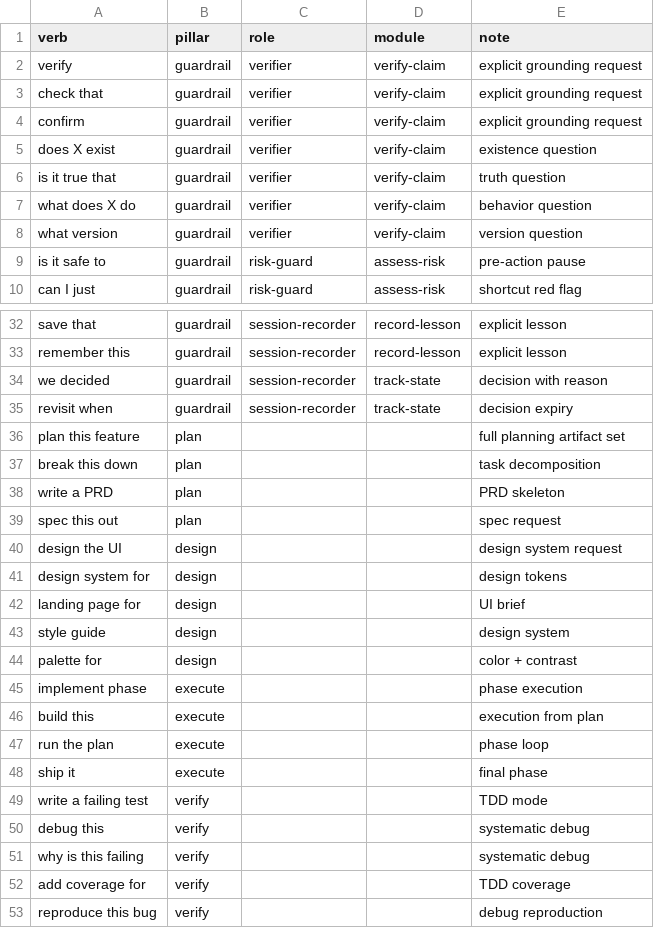
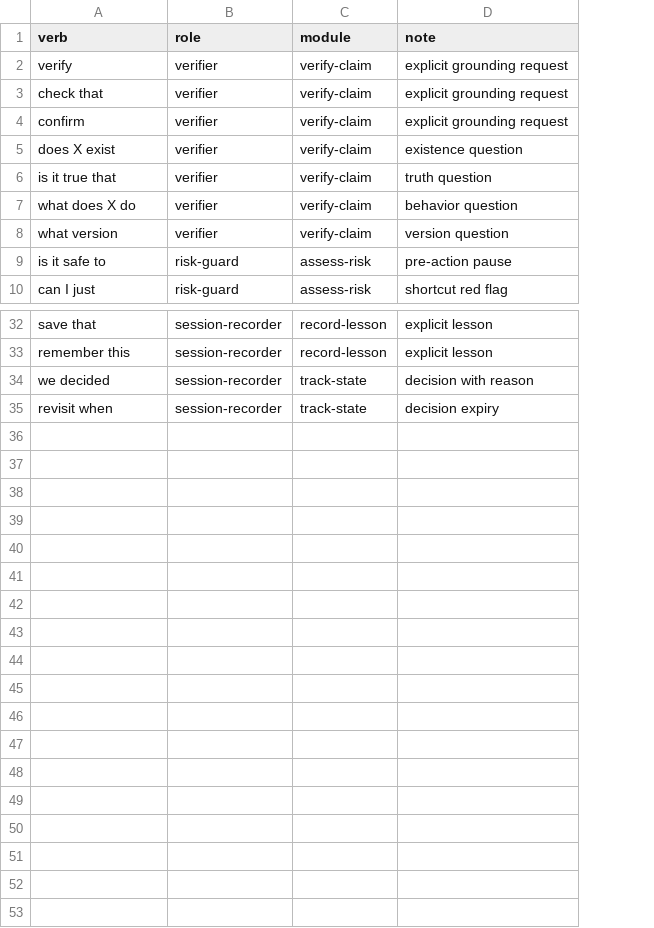
Before and after one commit to TuongHuy0603/veritas, a CSV file: src/veritas/data/trigger-verbs.csv, drawn as a sheet; only a part is shown, gaps mark what is left out; the diff names each change by its address in the sheet, - before the commit and + after, or states it on an @@ line.

Commit message:
v1.0.1: post-review fixes
Seven findings from the BMAD adversarial review landed here. No behavior
change to the pillar model — only bugs, polish, and one data-model split.

Fixed:
- track-state.py: VERSION was "0.3.0" (stale). state.json now initializes
  with "1.0.0" and migrate recognizes 0.3.0 as legacy.
- cli/index.js: Cursor adapter now renames slash commands to
  veritas-<name>.mdc in .cursor/rules/ so Cursor actually recognizes them,
  and uninstall cleans up both veritas-<name>.mdc and flattened skill files.
- verify-claim.py: `version package.json <own-name>` now detects the
  manifest's own name+version pair, not only dependencies.
- score-risk.py: docstring and argparse prog renamed from risk_score.py;
  "Sentinel" replaced with "RiskGuard".
- verify-claim.py: docstring renamed from verify.py / ground-check.

Changed:
- trigger-verbs.csv is now guardrail-only; pillar-intents.csv owns pillar
  routing. Two source-of-truth tables became one per concern.
- track-state.py adds set-pillar, set-phase [--step N], and checksum
  commands. The active_pillar / phase / step fields now have matching
  commands, not just schema definitions.
- commands/handoff.md points to `track-state.py checksum` for the required
  scroll checksum.
- docs/ACTIVATION.md explains the split between trigger-verbs and
  pillar-intents.

Verified:
- pytest tests/ -> 7/7 pass.
- Fresh init writes state.json with version: 1.0.0.
- verify-claim.py version package.json veritas-skill -> 1.0.1.
- score-risk.py on "gh pr merge" with --branch main -> 0.45 pause.

```diff
--- a/src/veritas/data/trigger-verbs.csv
+++ b/src/veritas/data/trigger-verbs.csv
-column B (pillar), rows 2-10: all guardrail; rows 32-35: all guardrail
-row 36: plan this feature | plan |  |  | full planning artifact set
-row 37: break this down | plan |  |  | task decomposition
-row 38: write a PRD | plan |  |  | PRD skeleton
-row 39: spec this out | plan |  |  | spec request
-row 40: design the UI | design |  |  | design system request
-row 41: design system for | design |  |  | design tokens
-row 42: landing page for | design |  |  | UI brief
-row 43: style guide | design |  |  | design system
-row 44: palette for | design |  |  | color + contrast
-row 45: implement phase | execute |  |  | phase execution
-row 46: build this | execute |  |  | execution from plan
-row 47: run the plan | execute |  |  | phase loop
-row 48: ship it | execute |  |  | final phase
-row 49: write a failing test | verify |  |  | TDD mode
-row 50: debug this | verify |  |  | systematic debug
-row 51: why is this failing | verify |  |  | systematic debug
-row 52: add coverage for | verify |  |  | TDD coverage
-row 53: reproduce this bug | verify |  |  | debug reproduction
```
Also changed, not shown: 11 other files.
